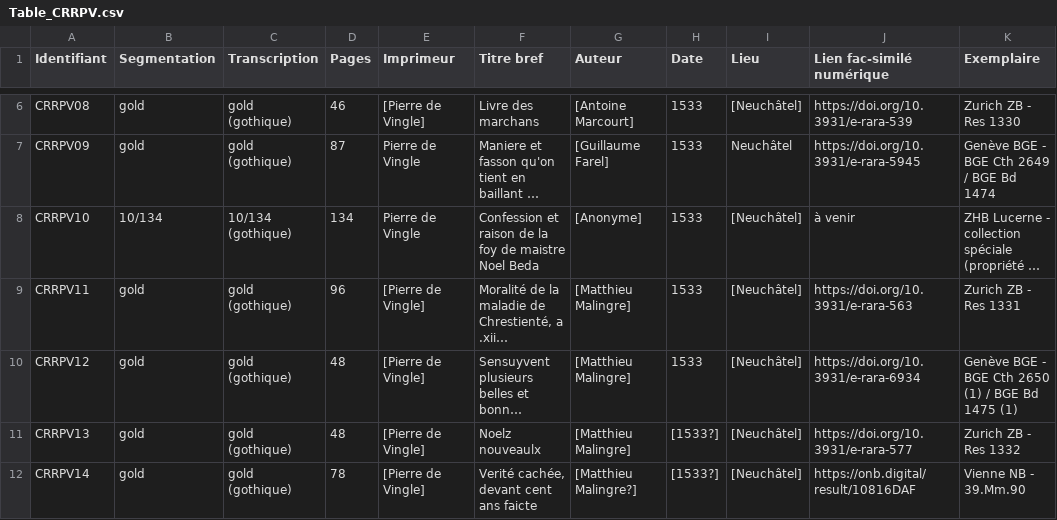
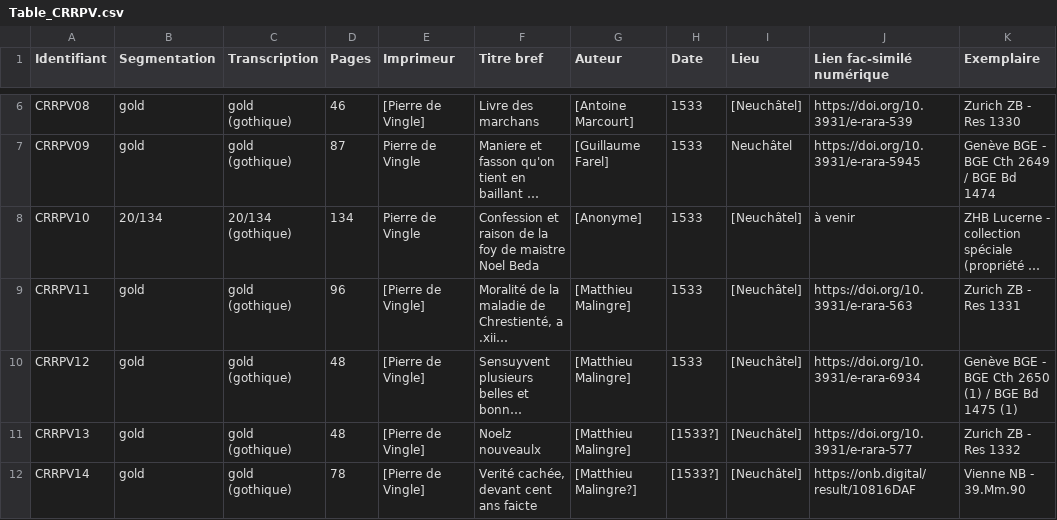
Before and after one commit to SETAFDH/HTR-SETAF-Pierre-de-Vingle, a CSV file: Table_CRRPV.csv, drawn as a sheet; only a part is shown, gaps mark what is left out; long unchanged cells end in …; the diff names each change by its address in the sheet, - before the commit and + after, or states it on an @@ line.

Commit message:
Update Table_CRRPV.csv

```diff
--- a/Table_CRRPV.csv
+++ b/Table_CRRPV.csv
-B8 (Segmentation): 10/134
+B8 (Segmentation): 20/134
-C8 (Transcription): 10/134 (gothique)
+C8 (Transcription): 20/134 (gothique)
```
